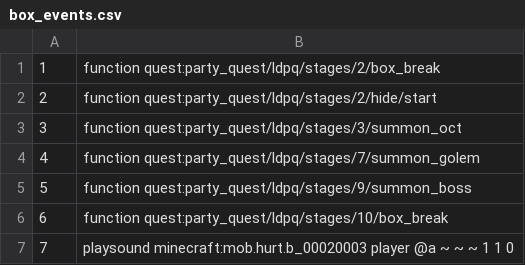
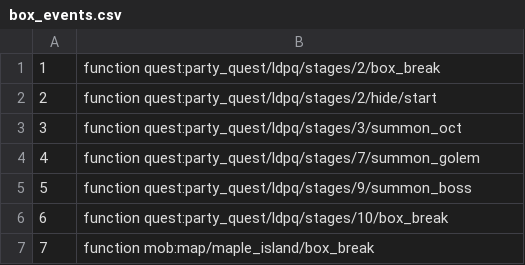
Before and after one commit to MaugouMio/MapleCraft, a CSV file: datas/box_events.csv, drawn as a sheet.

```diff
--- a/datas/box_events.csv
+++ b/datas/box_events.csv
@@ -6,2 +6,2 @@
 6,function quest:party_quest/ldpq/stages/10/box_break
-7,playsound minecraft:mob.hurt.b_00020003 player @a ~ ~ ~ 1 1 0
+7,function mob:map/maple_island/box_break
```
Also changed, not shown: 4 other files.
